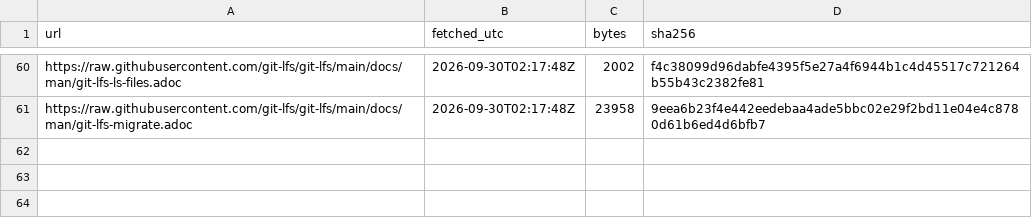
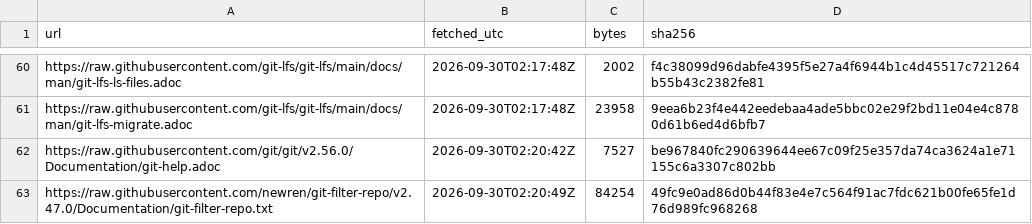
Before and after one commit to Sharifwa123/Books, a CSV file: git-and-github-mastery/research/sources-manifest.csv, drawn as a sheet; only a part is shown, gaps mark what is left out.

```diff
--- a/git-and-github-mastery/research/sources-manifest.csv
+++ b/git-and-github-mastery/research/sources-manifest.csv
@@ -61 +61,3 @@ https://raw.githubusercontent.com/git-lfs/git-lfs/main/docs/man/git-lfs-ls-files
 https://raw.githubusercontent.com/git-lfs/git-lfs/main/docs/man/git-lfs-migrate.adoc,2026-09-30T02:17:48Z,23958,9eea6b23f4e442eedebaa4ade5bbc02e29f2bd11e04e4c8780d61b6ed4d6bfb7
+https://raw.githubusercontent.com/git/git/v2.56.0/Documentation/git-help.adoc,2026-09-30T02:20:42Z,7527,be967840fc290639644ee67c09f25e357da74ca3624a1e71155c6a3307c802bb
+https://raw.githubusercontent.com/newren/git-filter-repo/v2.47.0/Documentation/git-filter-repo.txt,2026-09-30T02:20:49Z,84254,49fc9e0ad86d0b44f83e4e7c564f91ac7fdc621b00fe65fe1d76d989fc968268
```
Also changed, not shown: git-and-github-mastery/research/research-ledger.csv, 3 other files.
